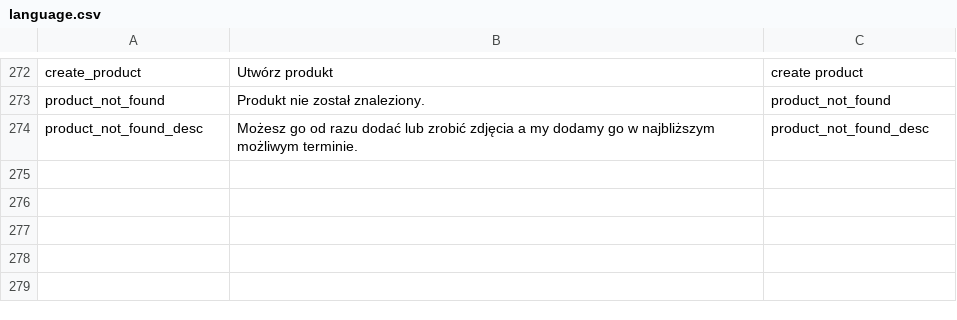
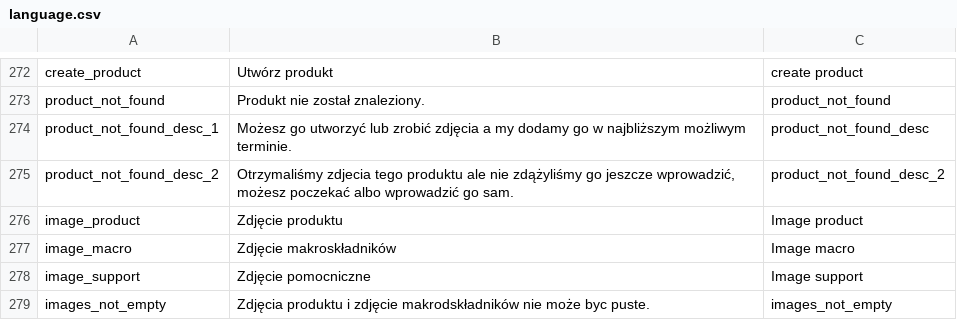
Before and after one commit to mniemyjski/fitable, a CSV file: resources/language.csv, drawn as a sheet; only a part is shown, gaps mark what is left out.

```diff
--- a/resources/language.csv
+++ b/resources/language.csv
@@ -273,2 +273,7 @@ create_product,Utwórz produkt,create product
 product_not_found,"Produkt nie został znaleziony.",product_not_found
-product_not_found_desc,"Możesz go od razu dodać lub zrobić zdjęcia a my dodamy go w najbliższym możliwym terminie.",product_not_found_desc
+product_not_found_desc_1,"Możesz go utworzyć lub zrobić zdjęcia a my dodamy go w najbliższym możliwym terminie.",product_not_found_desc
+product_not_found_desc_2,"Otrzymaliśmy zdjecia tego produktu ale nie zdążyliśmy go jeszcze wprowadzić, możesz poczekać albo wprowadzić go sam.",product_not_found_desc_2
+image_product,Zdjęcie produktu,Image product
+image_macro,Zdjęcie makroskładników,Image macro
+image_support,Zdjęcie pomocniczne,Image support
+images_not_empty,Zdjęcia produktu i zdjęcie makrodskładników nie może byc puste.,images_not_empty
```
Also changed, not shown: 10 other files.
